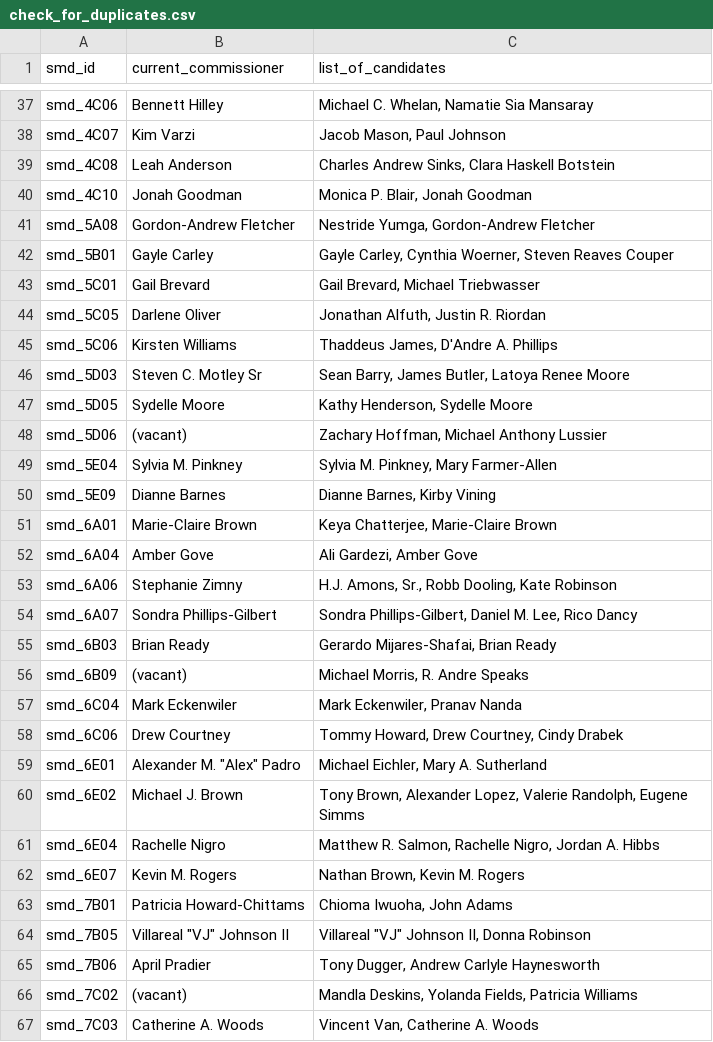
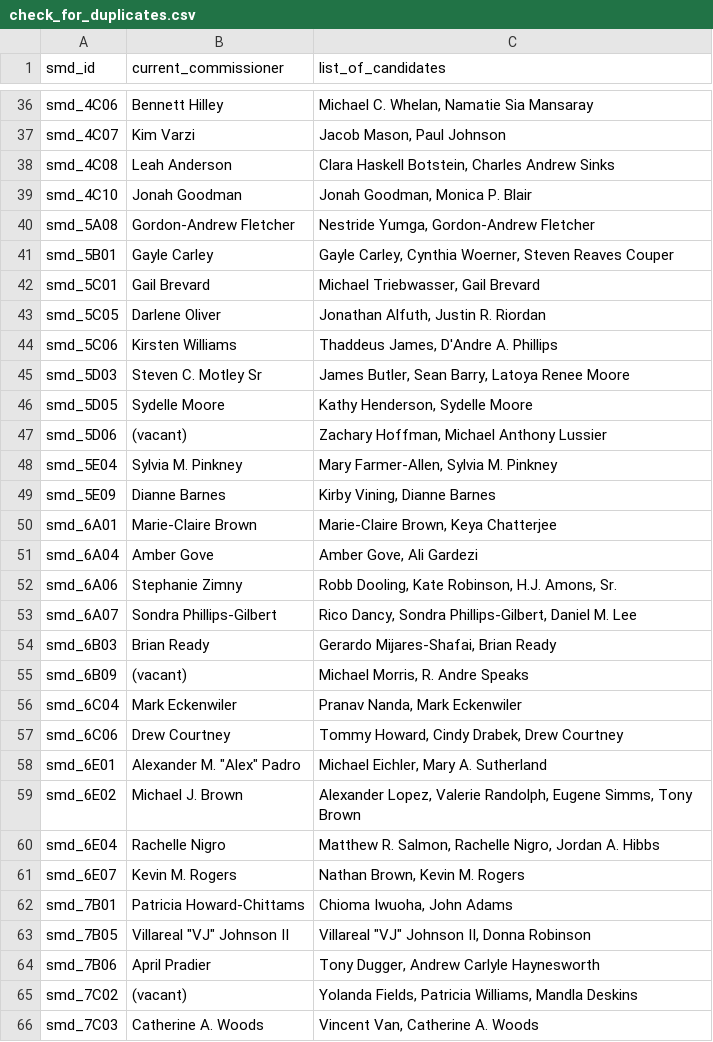
Before and after one commit to devinbrady/openanc, a CSV file: data/check_for_duplicates.csv, drawn as a sheet; only a part is shown, gaps mark what is left out; the diff covers the shown part only.

```diff
--- a/data/check_for_duplicates.csv
+++ b/data/check_for_duplicates.csv
@@ -38,24 +37,24 @@ smd_4C06,Bennett Hilley,"Michael C. Whelan, Namatie Sia Mansaray"
 smd_4C07,Kim Varzi,"Jacob Mason, Paul Johnson"
-smd_4C08,Leah Anderson,"Charles Andrew Sinks, Clara Haskell Botstein"
-smd_4C10,Jonah Goodman,"Monica P. Blair, Jonah Goodman"
+smd_4C08,Leah Anderson,"Clara Haskell Botstein, Charles Andrew Sinks"
+smd_4C10,Jonah Goodman,"Jonah Goodman, Monica P. Blair"
 smd_5A08,Gordon-Andrew Fletcher,"Nestride Yumga, Gordon-Andrew Fletcher"
 smd_5B01,Gayle Carley,"Gayle Carley, Cynthia Woerner, Steven Reaves Couper"
-smd_5C01,Gail Brevard,"Gail Brevard, Michael Triebwasser"
+smd_5C01,Gail Brevard,"Michael Triebwasser, Gail Brevard"
 smd_5C05,Darlene Oliver,"Jonathan Alfuth, Justin R. Riordan"
 smd_5C06,Kirsten Williams,"Thaddeus James, D'Andre A. Phillips"
-smd_5D03,Steven C. Motley Sr,"Sean Barry, James Butler, Latoya Renee Moore"
+smd_5D03,Steven C. Motley Sr,"James Butler, Sean Barry, Latoya Renee Moore"
 smd_5D05,Sydelle Moore,"Kathy Henderson, Sydelle Moore"
 smd_5D06,(vacant),"Zachary Hoffman, Michael Anthony Lussier"
-smd_5E04,Sylvia M. Pinkney,"Sylvia M. Pinkney, Mary Farmer-Allen"
-smd_5E09,Dianne Barnes,"Dianne Barnes, Kirby Vining"
-smd_6A01,Marie-Claire Brown,"Keya Chatterjee, Marie-Claire Brown"
-smd_6A04,Amber Gove,"Ali Gardezi, Amber Gove"
-smd_6A06,Stephanie Zimny,"H.J. Amons, Sr., Robb Dooling, Kate Robinson"
-smd_6A07,Sondra Phillips-Gilbert,"Sondra Phillips-Gilbert, Daniel M. Lee, Rico Dancy"
+smd_5E04,Sylvia M. Pinkney,"Mary Farmer-Allen, Sylvia M. Pinkney"
+smd_5E09,Dianne Barnes,"Kirby Vining, Dianne Barnes"
+smd_6A01,Marie-Claire Brown,"Marie-Claire Brown, Keya Chatterjee"
+smd_6A04,Amber Gove,"Amber Gove, Ali Gardezi"
+smd_6A06,Stephanie Zimny,"Robb Dooling, Kate Robinson, H.J. Amons, Sr."
+smd_6A07,Sondra Phillips-Gilbert,"Rico Dancy, Sondra Phillips-Gilbert, Daniel M. Lee"
 smd_6B03,Brian Ready,"Gerardo Mijares-Shafai, Brian Ready"
 smd_6B09,(vacant),"Michael Morris, R. Andre Speaks"
-smd_6C04,Mark Eckenwiler,"Mark Eckenwiler, Pranav Nanda"
-smd_6C06,Drew Courtney,"Tommy Howard, Drew Courtney, Cindy Drabek"
+smd_6C04,Mark Eckenwiler,"Pranav Nanda, Mark Eckenwiler"
+smd_6C06,Drew Courtney,"Tommy Howard, Cindy Drabek, Drew Courtney"
 smd_6E01,"Alexander M. ""Alex"" Padro","Michael Eichler, Mary A. Sutherland"
-smd_6E02,Michael J. Brown,"Tony Brown, Alexander Lopez, Valerie Randolph, Eugene Simms"
+smd_6E02,Michael J. Brown,"Alexander Lopez, Valerie Randolph, Eugene Simms, Tony Brown"
 smd_6E04,Rachelle Nigro,"Matthew R. Salmon, Rachelle Nigro, Jordan A. Hibbs"
@@ -65,3 +64,3 @@ smd_7B05,"Villareal ""VJ"" Johnson II","Villareal ""VJ"" Johnson II, Donna Robin
 smd_7B06,April Pradier,"Tony Dugger, Andrew Carlyle Haynesworth"
-smd_7C02,(vacant),"Mandla Deskins, Yolanda Fields, Patricia Williams"
+smd_7C02,(vacant),"Yolanda Fields, Patricia Williams, Mandla Deskins"
 smd_7C03,Catherine A. Woods,"Vincent Van, Catherine A. Woods"
```
Also changed, not shown: 1 removed row and 11 edited cells elsewhere in this file, maps/to_mapbox/label-points-data.csv, 5 other files.
